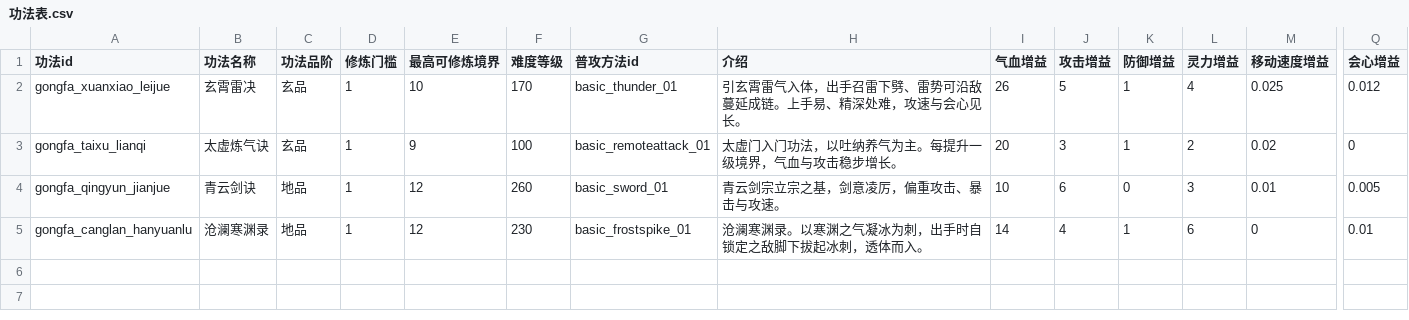
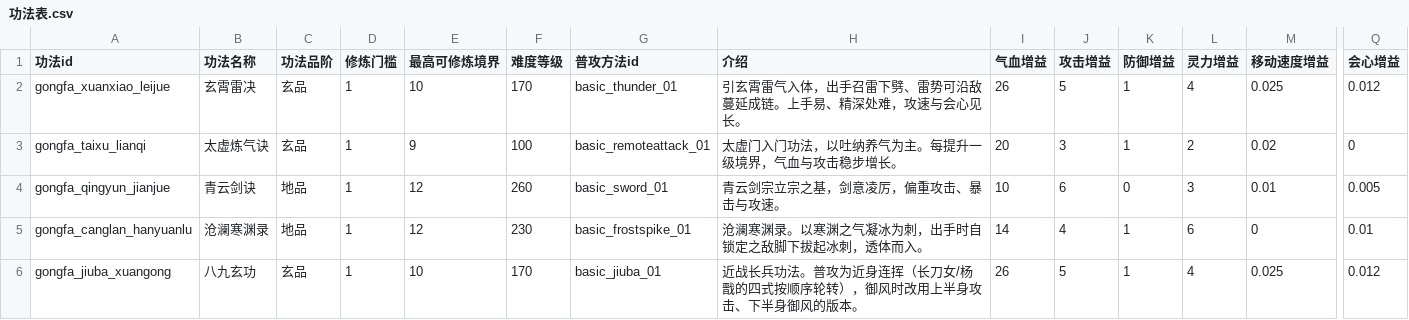
Before and after one commit to BerryP1e/project-cultivation, a CSV file: cultivation/Assets/Data/Tables/功法表.csv, drawn as a sheet; only a part is shown, gaps mark what is left out; rows hold the shown columns only; the diff names each change by its address in the sheet, - before the commit and + after, or states it on an @@ line.

Commit message:
fix(gameplay): share gongfa catalog and finish manual and bag scrolling

```diff
--- a/cultivation/Assets/Data/Tables/功法表.csv
+++ b/cultivation/Assets/Data/Tables/功法表.csv
+row 6: gongfa_jiuba_xuangong | 八九玄功 | 玄品 | 1 | 10 | 170 | basic_jiuba_01 | 近战长兵功法。普攻为近身连挥（长刀女/杨戬的四式按顺序轮转），御风时改用上半身攻击、下半身御风的版本。 | 26 | 5 | 1 | 4 | 0.025 | 0.012
```
Also changed, not shown: cultivation/Assets/Data/Tables/物品表.csv, 23 other files.
